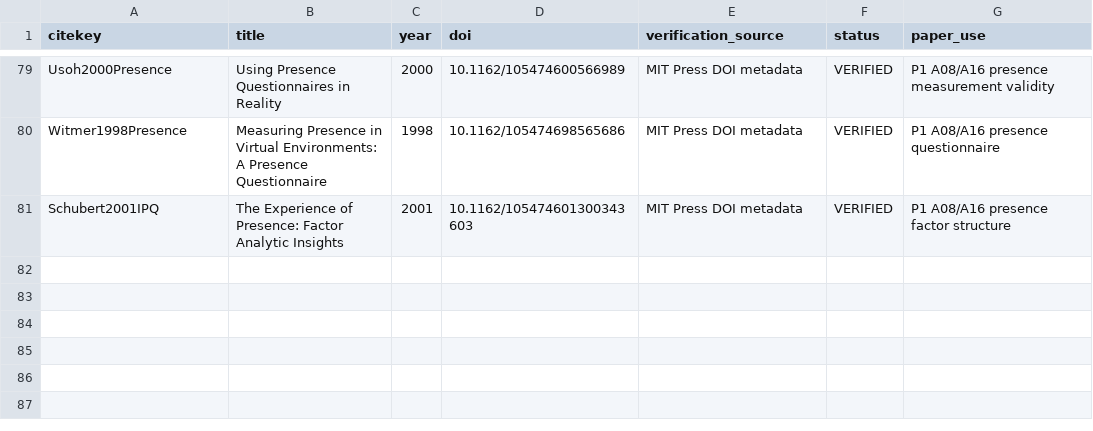
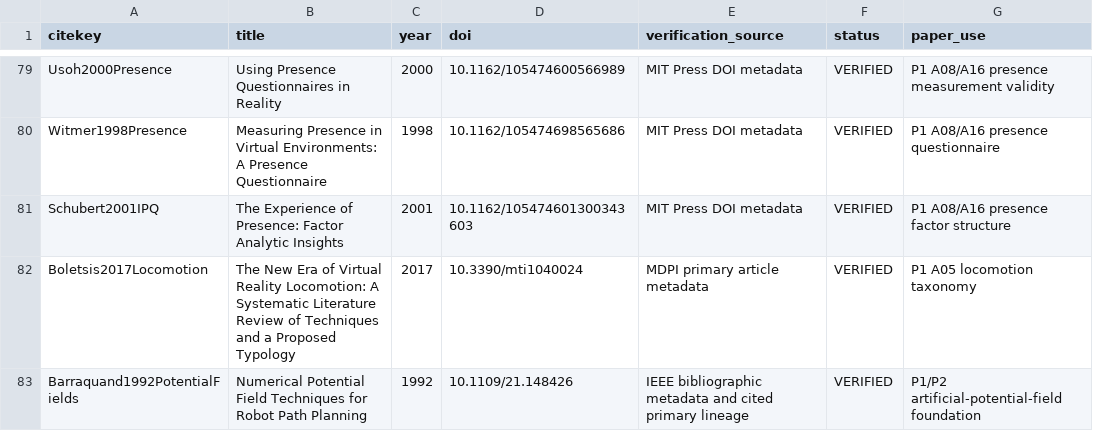
Before and after one commit to Arithmetic-Power-Geometry/Virtual-Reality-Research-Review, a CSV file: paper_writing_register/paper_assets/references/reference_verification.csv, drawn as a sheet; only a part is shown, gaps mark what is left out.

Commit message:
Paper assets: verify locomotion taxonomy and APF foundation

```diff
--- a/paper_writing_register/paper_assets/references/reference_verification.csv
+++ b/paper_writing_register/paper_assets/references/reference_verification.csv
@@ -81 +81,3 @@ Witmer1998Presence,Measuring Presence in Virtual Environments: A Presence Questi
 Schubert2001IPQ,The Experience of Presence: Factor Analytic Insights,2001,10.1162/105474601300343603,MIT Press DOI metadata,VERIFIED,P1 A08/A16 presence factor structure
+Boletsis2017Locomotion,The New Era of Virtual Reality Locomotion: A Systematic Literature Review of Techniques and a Proposed Typology,2017,10.3390/mti1040024,MDPI primary article metadata,VERIFIED,P1 A05 locomotion taxonomy
+Barraquand1992PotentialFields,Numerical Potential Field Techniques for Robot Path Planning,1992,10.1109/21.148426,IEEE bibliographic metadata and cited primary lineage,VERIFIED,P1/P2 artificial-potential-field foundation
```
